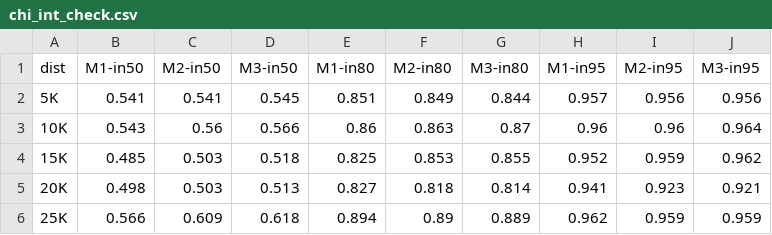
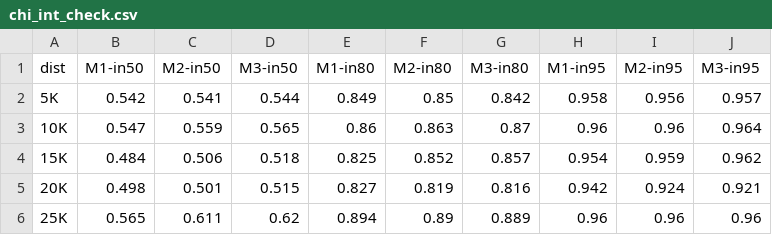
Before and after one commit to eaegerber/Marathon_Predictor, a CSV file: analysis/tables/chi_int_check.csv, drawn as a sheet; only a part is shown; the diff covers the shown part only.

```diff
--- a/analysis/tables/chi_int_check.csv
+++ b/analysis/tables/chi_int_check.csv
@@ -1,6 +1,6 @@
 dist,M1-in50,M2-in50,M3-in50,M1-in80,M2-in80,M3-in80,M1-in95,M2-in95,M3-in95
-5K,0.541,0.541,0.545,0.851,0.849,0.844,0.957,0.956,0.956
-10K,0.543,0.56,0.566,0.86,0.863,0.87,0.96,0.96,0.964
-15K,0.485,0.503,0.518,0.825,0.853,0.855,0.952,0.959,0.962
-20K,0.498,0.503,0.513,0.827,0.818,0.814,0.941,0.923,0.921
-25K,0.566,0.609,0.618,0.894,0.89,0.889,0.962,0.959,0.959
+5K,0.542,0.541,0.544,0.849,0.85,0.842,0.958,0.956,0.957
+10K,0.547,0.559,0.565,0.86,0.863,0.87,0.96,0.96,0.964
+15K,0.484,0.506,0.518,0.825,0.852,0.857,0.954,0.959,0.962
+20K,0.498,0.501,0.515,0.827,0.819,0.816,0.942,0.924,0.921
+25K,0.565,0.611,0.62,0.894,0.89,0.889,0.96,0.96,0.96
```
Also changed, not shown: 20 edited cells elsewhere in this file, analysis/tables/bos_error.csv, analysis/tables/bos_int_sizes.csv, 39 other files.
